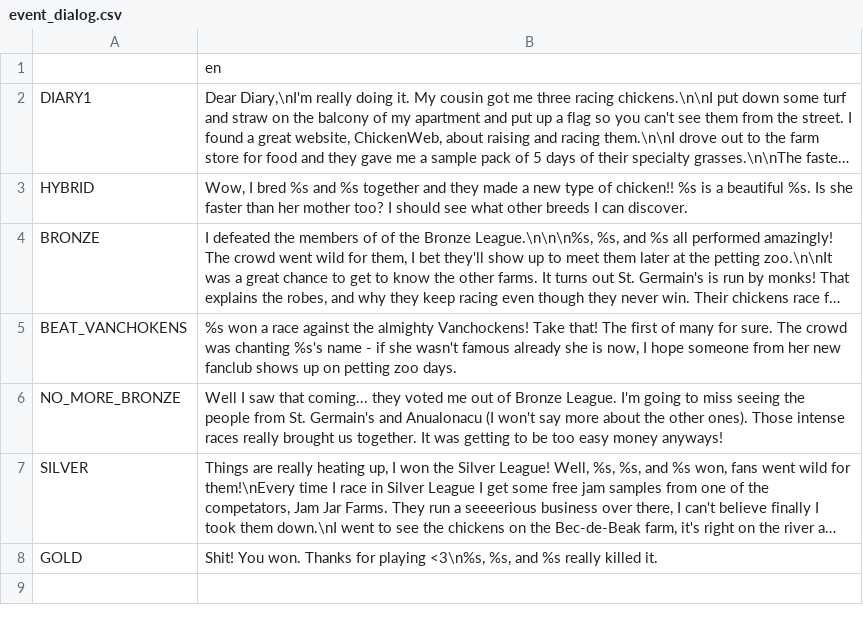
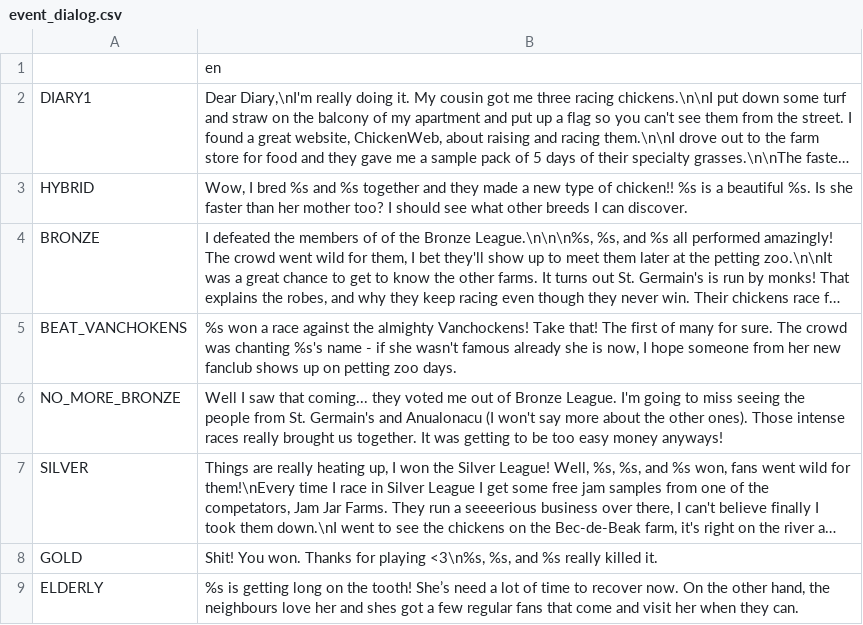
Before and after one commit to RoxT/Mignon, a CSV file: Project/Journal/event_dialog.csv, drawn as a sheet; long unchanged cells end in …; the diff names each change by its address in the sheet, - before the commit and + after, or states it on an @@ line.

```diff
--- a/Project/Journal/event_dialog.csv
+++ b/Project/Journal/event_dialog.csv
+row 9: ELDERLY | %s is getting long on the tooth! She’s need a lot of time to recover now. On the other hand, the neighbours love her and shes got a few regular fans that come and visit her when they can.
```
Also changed, not shown: 2 other files.
